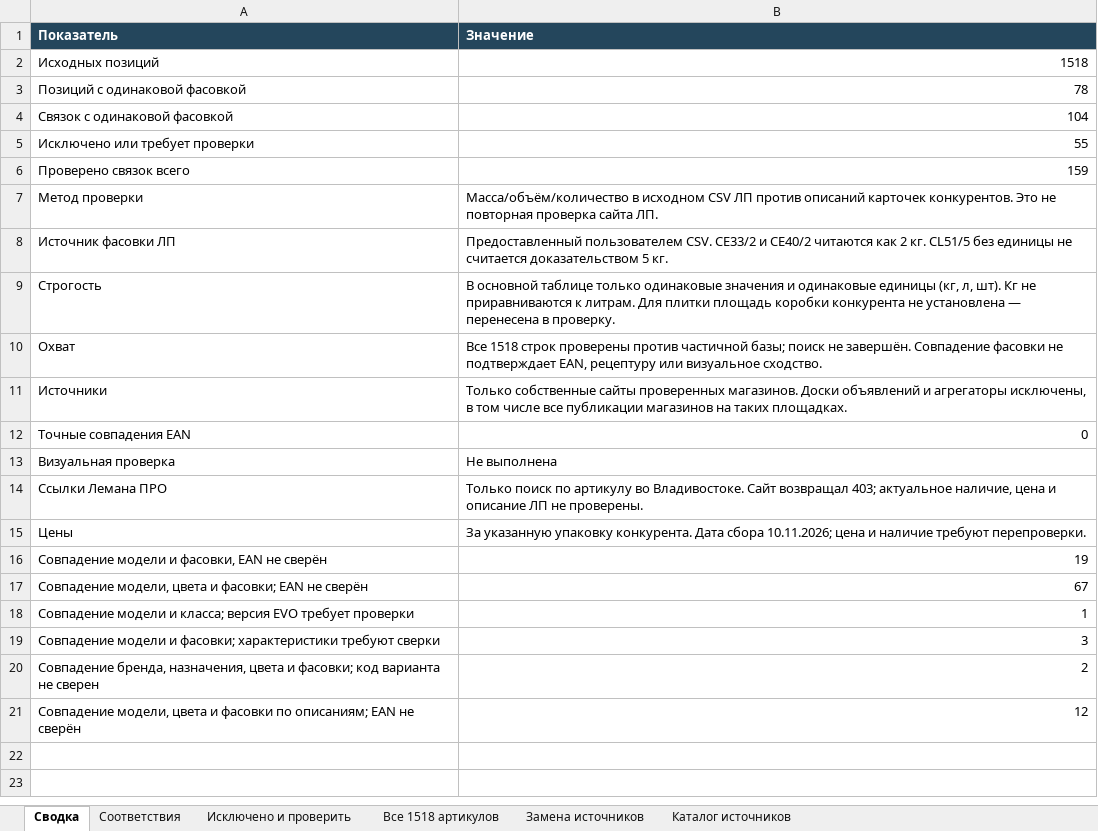
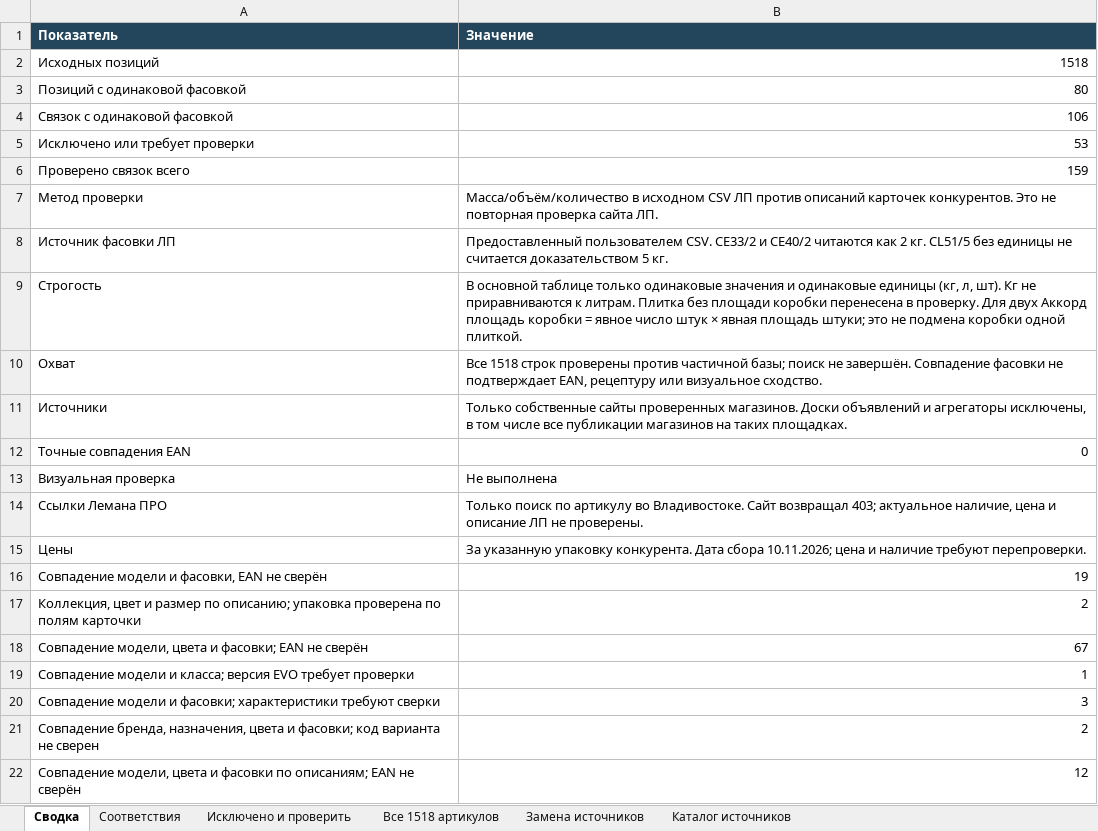
Before and after one commit to dmitrypalych44-ai/cloude, an Excel workbook: reports/competitor_matches.xlsx, sheet Сводка, drawn as a sheet; values as stored, in another font and other column widths than the file's, no borders; the diff names each change by its address in the sheet, - before the commit and + after, or states it on an @@ line.

```diff
--- a/reports/competitor_matches.xlsx (sheet Сводка)
+++ b/reports/competitor_matches.xlsx (sheet Сводка)
-B3 (Значение): 78
+B3 (Значение): 80
-B4 (Значение): 104
+B4 (Значение): 106
-B5 (Значение): 55
+B5 (Значение): 53
-B9 (Значение): …к литрам. Для плитки площадь коробки конкурента не установлена — перенесена в проверку.
+B9 (Значение): …к литрам. Плитка без площади коробки перенесена в проверку. Для двух Аккорд площадь коробки = явное число штук × явная площадь штуки; это не подмена коробки одной плиткой.
+row 17: Коллекция, цвет и размер по описанию; упаковка проверена по полям карточки | 2
```
Also changed, not shown: sheet Исключено и проверить, sheet Соответствия, sheet Каталог источников, sheet Все 1518 артикулов, 5 other files.
